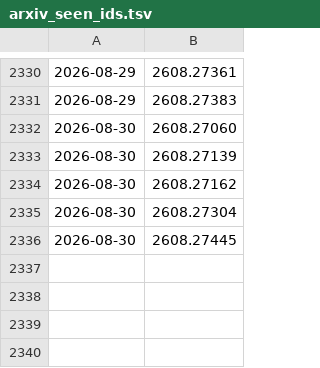
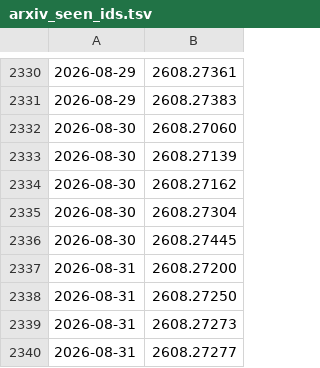
Before and after one commit to Canteen-Guy/daily-papers, a TSV file: papers/arxiv_seen_ids.tsv, drawn as a sheet; only a part is shown, gaps mark what is left out; the diff names each change by its address in the sheet, - before the commit and + after, or states it on an @@ line.

```diff
--- a/papers/arxiv_seen_ids.tsv
+++ b/papers/arxiv_seen_ids.tsv
+row 2337: 2026-08-31 | 2608.27200
+row 2338: 2026-08-31 | 2608.27250
+row 2339: 2026-08-31 | 2608.27273
+row 2340: 2026-08-31 | 2608.27277
```
Also changed, not shown: 2 other files.
